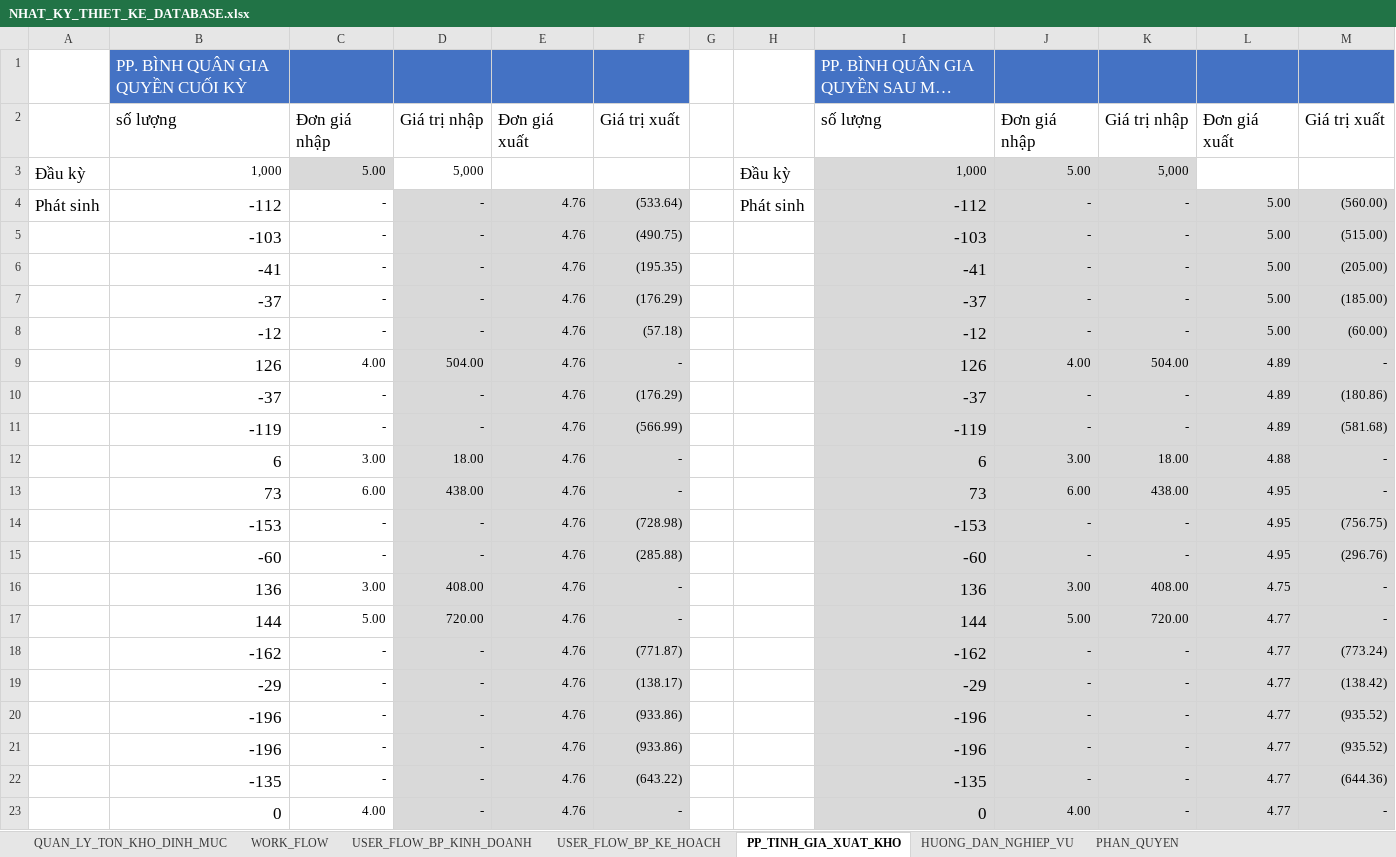
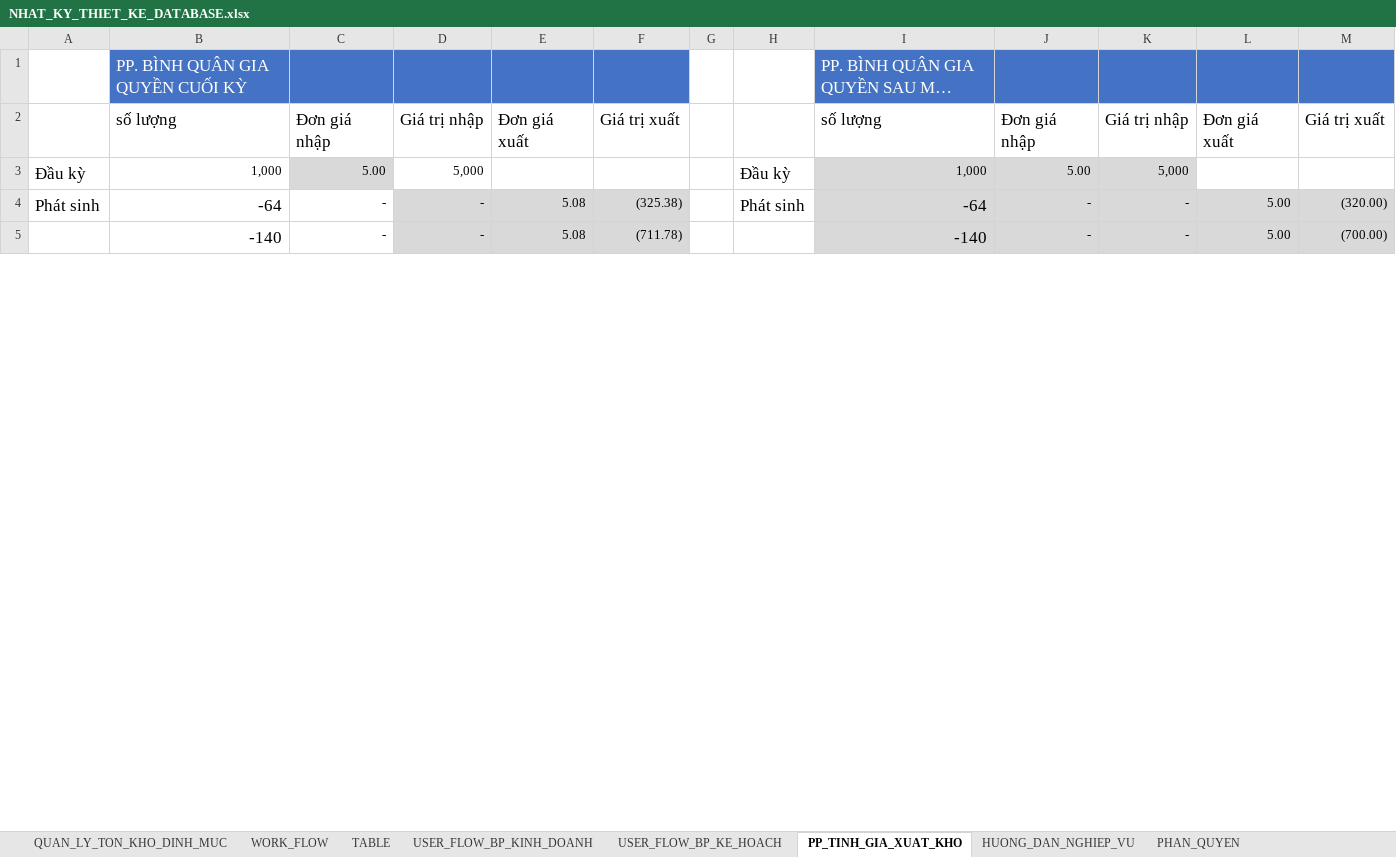
Before and after one commit to NGUYEN-LONG-BS/VBA_MINI_PROJECTS, an Excel workbook: VB05_QUAN_LY_KHO/NHAT_KY_THIET_KE_DATABASE.xlsx, sheet PP_TINH_GIA_XUAT_KHO, drawn as a sheet; only a part is shown; long unchanged cells end in …; values as stored, in another font and other column widths than the file's, no borders; charts and pictures not drawn; removed rows and columns are numbered as before the commit, all else as after; the diff covers the shown part only; the diff names each change by its address in the sheet, - before the commit and + after, or states it on an @@ line.

```diff
--- a/VB05_QUAN_LY_KHO/NHAT_KY_THIET_KE_DATABASE.xlsx (sheet PP_TINH_GIA_XUAT_KHO)
+++ b/VB05_QUAN_LY_KHO/NHAT_KY_THIET_KE_DATABASE.xlsx (sheet PP_TINH_GIA_XUAT_KHO)
+sheet tab: TABLE
-B4: -112
+B4: -64
-E4:E5: 4.76
+E4:E5: 5.08
-F4: (533.64)
+F4: (325.38)
-I4: -112
+I4: -64
-M4: (560.00)
+M4: (320.00)
-B5: -103
+B5: -140
-F5: (490.75)
+F5: (711.78)
-I5: -103
+I5: -140
-M5: (515.00)
+M5: (700.00)
-row 6:  | -41 | - | - | 4.76 | (195.35) |  |  | -41 | - | - | 5.00 | (205.00)
-row 7:  | -37 | - | - | 4.76 | (176.29) |  |  | -37 | - | - | 5.00 | (185.00)
-row 8:  | -12 | - | - | 4.76 | (57.18) |  |  | -12 | - | - | 5.00 | (60.00)
-row 9:  | 126 | 4.00 | 504.00 | 4.76 | - |  |  | 126 | 4.00 | 504.00 | 4.89 | -
-row 10:  | -37 | - | - | 4.76 | (176.29) |  |  | -37 | - | - | 4.89 | (180.86)
-row 11:  | -119 | - | - | 4.76 | (566.99) |  |  | -119 | - | - | 4.89 | (581.68)
-row 12:  | 6 | 3.00 | 18.00 | 4.76 | - |  |  | 6 | 3.00 | 18.00 | 4.88 | -
-row 13:  | 73 | 6.00 | 438.00 | 4.76 | - |  |  | 73 | 6.00 | 438.00 | 4.95 | -
-row 14:  | -153 | - | - | 4.76 | (728.98) |  |  | -153 | - | - | 4.95 | (756.75)
-row 15:  | -60 | - | - | 4.76 | (285.88) |  |  | -60 | - | - | 4.95 | (296.76)
-row 16:  | 136 | 3.00 | 408.00 | 4.76 | - |  |  | 136 | 3.00 | 408.00 | 4.75 | -
-row 17:  | 144 | 5.00 | 720.00 | 4.76 | - |  |  | 144 | 5.00 | 720.00 | 4.77 | -
-row 18:  | -162 | - | - | 4.76 | (771.87) |  |  | -162 | - | - | 4.77 | (773.24)
-row 19:  | -29 | - | - | 4.76 | (138.17) |  |  | -29 | - | - | 4.77 | (138.42)
-row 20:  | -196 | - | - | 4.76 | (933.86) |  |  | -196 | - | - | 4.77 | (935.52)
-row 21:  | -196 | - | - | 4.76 | (933.86) |  |  | -196 | - | - | 4.77 | (935.52)
-row 22:  | -135 | - | - | 4.76 | (643.22) |  |  | -135 | - | - | 4.77 | (644.36)
-row 23:  | 0 | 4.00 | - | 4.76 | - |  |  | 0 | 4.00 | - | 4.77 | -
```
Also changed, not shown: 24 added rows, 6 removed rows and 3 edited cells elsewhere in this sheet, formulas that keep their value, charts or pictures, 1 other file.
